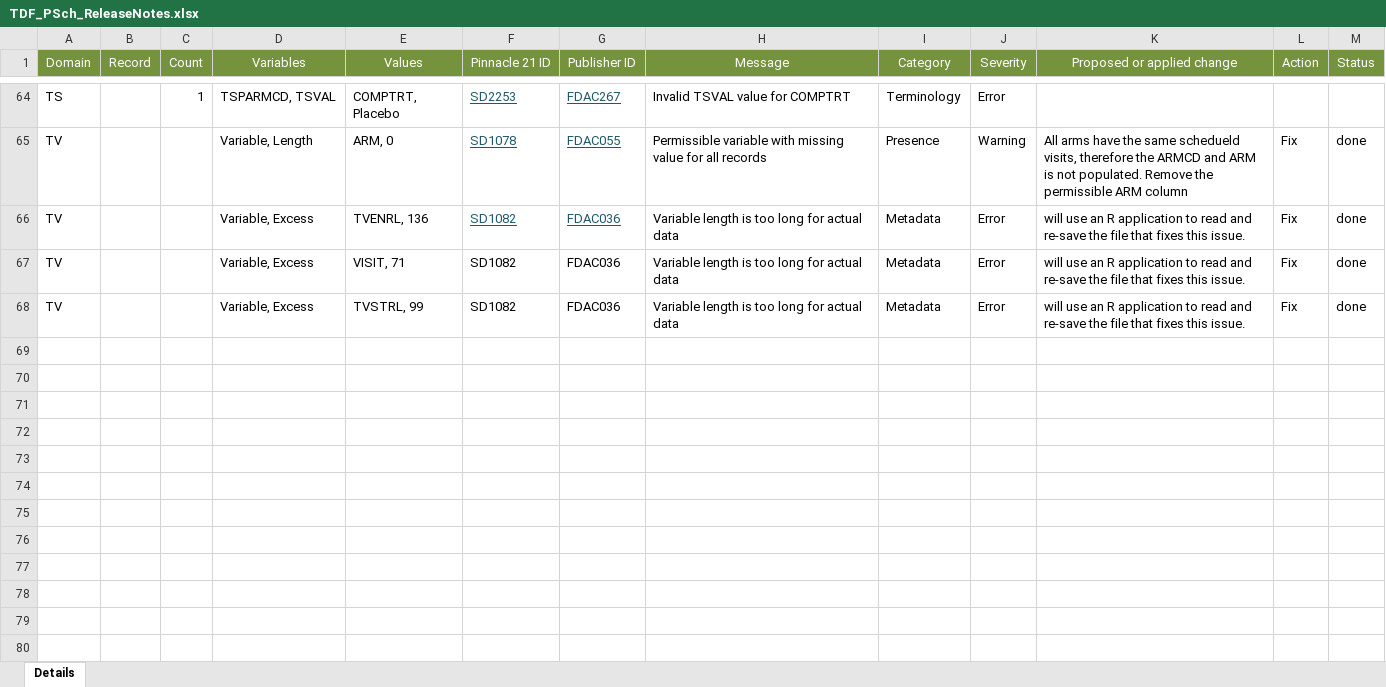
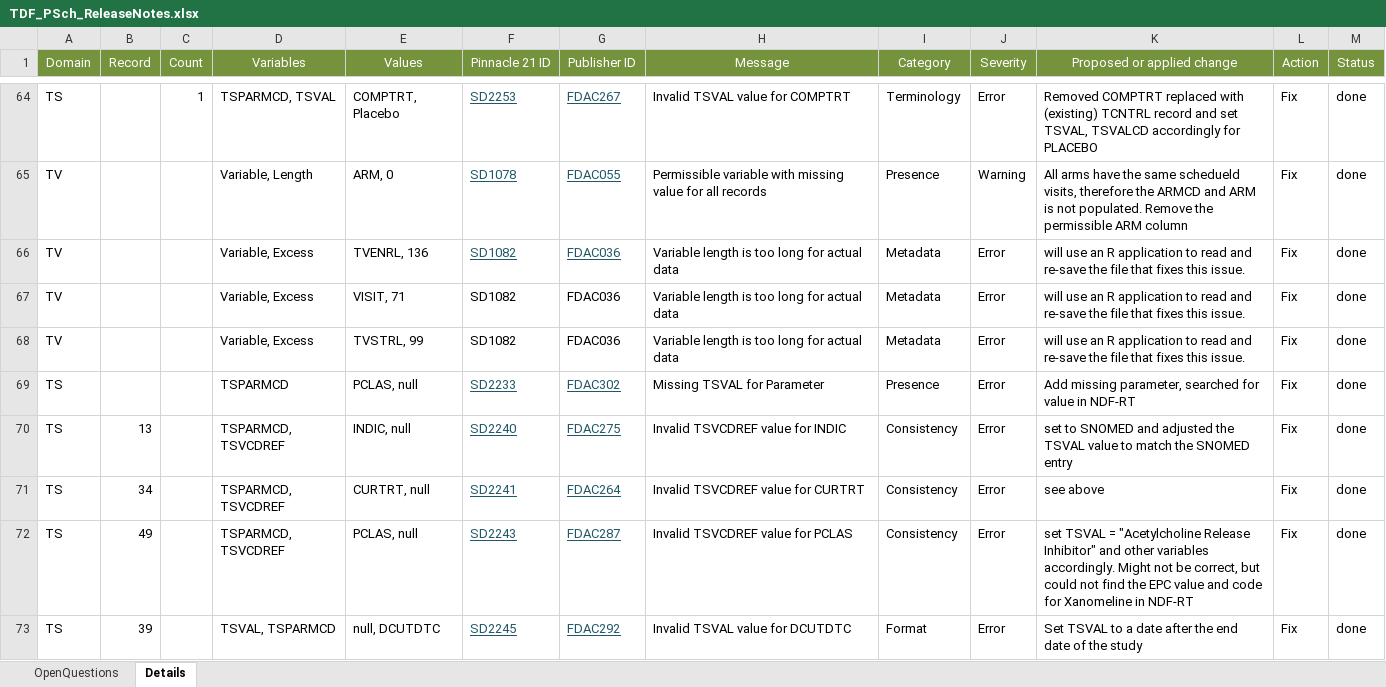
Before and after one commit to mtandp/TestDataFactory, an Excel workbook: TDF_PSch_ReleaseNotes.xlsx, sheet Details, drawn as a sheet; only a part is shown, gaps mark what is left out; values as stored, in another font and other column widths than the file's, no borders; the diff covers the shown part only; the diff names each change by its address in the sheet, - before the commit and + after, or states it on an @@ line.

```diff
--- a/TDF_PSch_ReleaseNotes.xlsx (sheet Details)
+++ b/TDF_PSch_ReleaseNotes.xlsx (sheet Details)
+sheet tab: OpenQuestions
-K64 (Proposed or applied change): (empty)
+K64 (Proposed or applied change): Removed COMPTRT replaced with (existing) TCNTRL record and set TSVAL, TSVALCD accordingly for PLACEBO
-L64 (Action): (empty)
+L64 (Action): Fix
-M64 (Status): (empty)
+M64 (Status): done
+row 69: TS |  |  | TSPARMCD | PCLAS, null | SD2233 | FDAC302 | Missing TSVAL for Parameter | Presence | Error | Add missing parameter, searched for value in NDF-RT | Fix | done
+row 70: TS | 13 |  | TSPARMCD, TSVCDREF | INDIC, null | SD2240 | FDAC275 | Invalid TSVCDREF value for INDIC | Consistency | Error | set to SNOMED and adjusted the TSVAL value to match the SNOMED entry | Fix | done
+row 71: TS | 34 |  | TSPARMCD, TSVCDREF | CURTRT, null | SD2241 | FDAC264 | Invalid TSVCDREF value for CURTRT | Consistency | Error | see above | Fix | done
+row 72: TS | 49 |  | TSPARMCD, TSVCDREF | PCLAS, null | SD2243 | FDAC287 | Invalid TSVCDREF value for PCLAS | Consistency | Error | set TSVAL = "Acetylcholine Release Inhibitor" and other variables accordingly. Might not be correct, but could not find the EPC value and code for Xanomeline in NDF-RT | Fix | done
+row 73: TS | 39 |  | TSVAL, TSPARMCD | null, DCUTDTC | SD2245 | FDAC292 | Invalid TSVAL value for DCUTDTC | Format | Error | Set TSVAL to a date after the end date of the study | Fix | done
```
Also changed, not shown: 73 edited cells elsewhere in this sheet.
